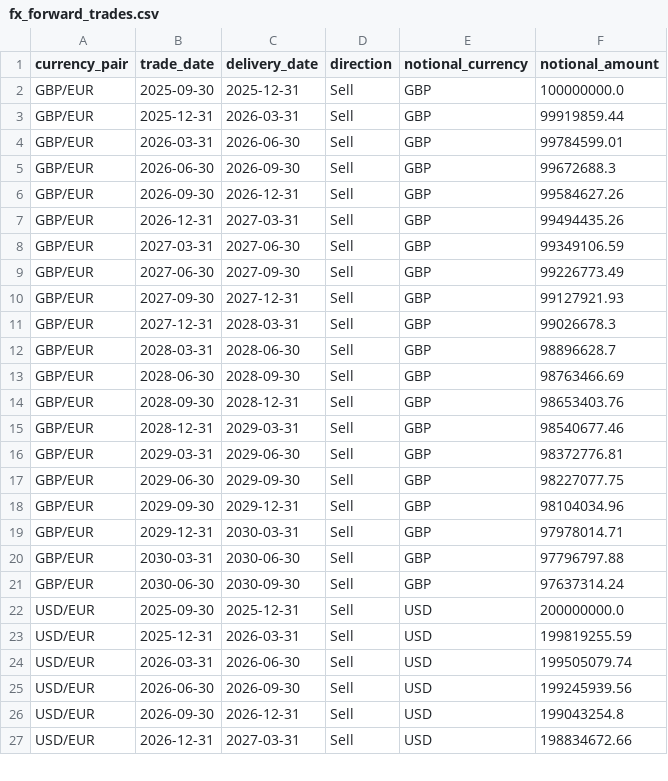
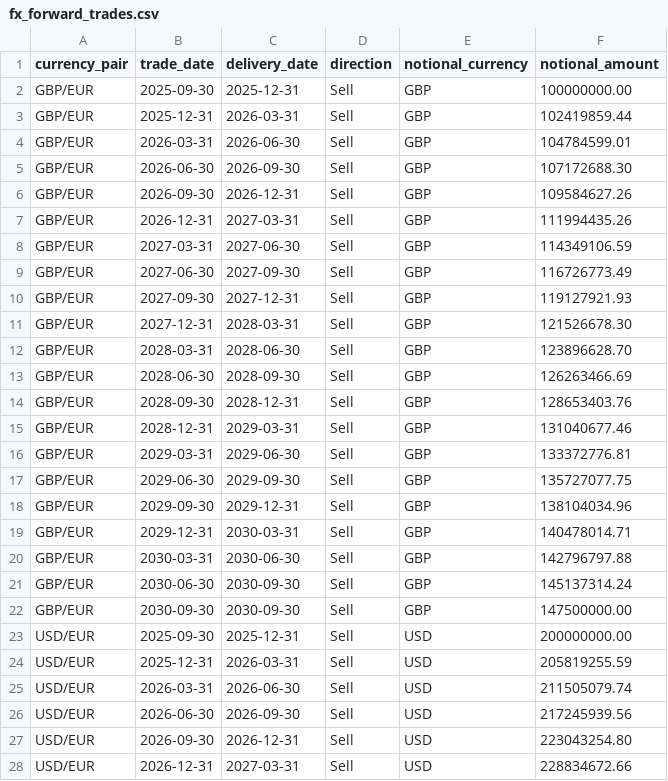
Before and after one commit to aveongye/cst-case-study, a CSV file: outputs/fx_forward_trades.csv, drawn as a sheet; only a part is shown; the diff covers the shown part only.

```diff
--- a/outputs/fx_forward_trades.csv
+++ b/outputs/fx_forward_trades.csv
@@ -1,27 +1,28 @@
 currency_pair,trade_date,delivery_date,direction,notional_currency,notional_amount
-GBP/EUR,2025-09-30,2025-12-31,Sell,GBP,100000000.0
-GBP/EUR,2025-12-31,2026-03-31,Sell,GBP,99919859.44
-GBP/EUR,2026-03-31,2026-06-30,Sell,GBP,99784599.01
-GBP/EUR,2026-06-30,2026-09-30,Sell,GBP,99672688.3
-GBP/EUR,2026-09-30,2026-12-31,Sell,GBP,99584627.26
-GBP/EUR,2026-12-31,2027-03-31,Sell,GBP,99494435.26
-GBP/EUR,2027-03-31,2027-06-30,Sell,GBP,99349106.59
-GBP/EUR,2027-06-30,2027-09-30,Sell,GBP,99226773.49
-GBP/EUR,2027-09-30,2027-12-31,Sell,GBP,99127921.93
-GBP/EUR,2027-12-31,2028-03-31,Sell,GBP,99026678.3
-GBP/EUR,2028-03-31,2028-06-30,Sell,GBP,98896628.7
-GBP/EUR,2028-06-30,2028-09-30,Sell,GBP,98763466.69
-GBP/EUR,2028-09-30,2028-12-31,Sell,GBP,98653403.76
-GBP/EUR,2028-12-31,2029-03-31,Sell,GBP,98540677.46
-GBP/EUR,2029-03-31,2029-06-30,Sell,GBP,98372776.81
-GBP/EUR,2029-06-30,2029-09-30,Sell,GBP,98227077.75
-GBP/EUR,2029-09-30,2029-12-31,Sell,GBP,98104034.96
-GBP/EUR,2029-12-31,2030-03-31,Sell,GBP,97978014.71
-GBP/EUR,2030-03-31,2030-06-30,Sell,GBP,97796797.88
-GBP/EUR,2030-06-30,2030-09-30,Sell,GBP,97637314.24
-USD/EUR,2025-09-30,2025-12-31,Sell,USD,200000000.0
-USD/EUR,2025-12-31,2026-03-31,Sell,USD,199819255.59
-USD/EUR,2026-03-31,2026-06-30,Sell,USD,199505079.74
-USD/EUR,2026-06-30,2026-09-30,Sell,USD,199245939.56
-USD/EUR,2026-09-30,2026-12-31,Sell,USD,199043254.8
-USD/EUR,2026-12-31,2027-03-31,Sell,USD,198834672.66
+GBP/EUR,2025-09-30,2025-12-31,Sell,GBP,100000000.00
+GBP/EUR,2025-12-31,2026-03-31,Sell,GBP,102419859.44
+GBP/EUR,2026-03-31,2026-06-30,Sell,GBP,104784599.01
+GBP/EUR,2026-06-30,2026-09-30,Sell,GBP,107172688.30
+GBP/EUR,2026-09-30,2026-12-31,Sell,GBP,109584627.26
+GBP/EUR,2026-12-31,2027-03-31,Sell,GBP,111994435.26
+GBP/EUR,2027-03-31,2027-06-30,Sell,GBP,114349106.59
+GBP/EUR,2027-06-30,2027-09-30,Sell,GBP,116726773.49
+GBP/EUR,2027-09-30,2027-12-31,Sell,GBP,119127921.93
+GBP/EUR,2027-12-31,2028-03-31,Sell,GBP,121526678.30
+GBP/EUR,2028-03-31,2028-06-30,Sell,GBP,123896628.70
+GBP/EUR,2028-06-30,2028-09-30,Sell,GBP,126263466.69
+GBP/EUR,2028-09-30,2028-12-31,Sell,GBP,128653403.76
+GBP/EUR,2028-12-31,2029-03-31,Sell,GBP,131040677.46
+GBP/EUR,2029-03-31,2029-06-30,Sell,GBP,133372776.81
+GBP/EUR,2029-06-30,2029-09-30,Sell,GBP,135727077.75
+GBP/EUR,2029-09-30,2029-12-31,Sell,GBP,138104034.96
+GBP/EUR,2029-12-31,2030-03-31,Sell,GBP,140478014.71
+GBP/EUR,2030-03-31,2030-06-30,Sell,GBP,142796797.88
+GBP/EUR,2030-06-30,2030-09-30,Sell,GBP,145137314.24
+GBP/EUR,2030-09-30,2030-09-30,Sell,GBP,147500000.00
+USD/EUR,2025-09-30,2025-12-31,Sell,USD,200000000.00
+USD/EUR,2025-12-31,2026-03-31,Sell,USD,205819255.59
+USD/EUR,2026-03-31,2026-06-30,Sell,USD,211505079.74
+USD/EUR,2026-06-30,2026-09-30,Sell,USD,217245939.56
+USD/EUR,2026-09-30,2026-12-31,Sell,USD,223043254.80
+USD/EUR,2026-12-31,2027-03-31,Sell,USD,228834672.66
```
Also changed, not shown: 1 added row and 14 edited cells elsewhere in this file, outputs/nav_schedule_EUR.csv, outputs/nav_schedule_GBP.csv, 9 other files.
